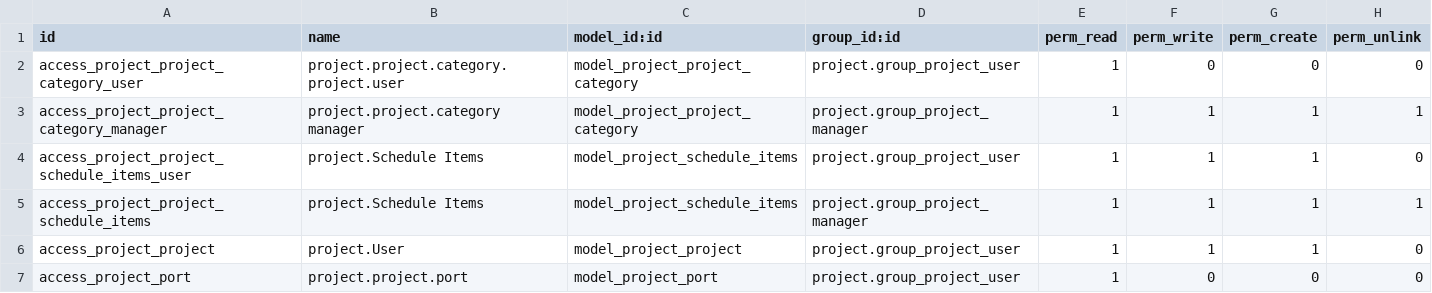
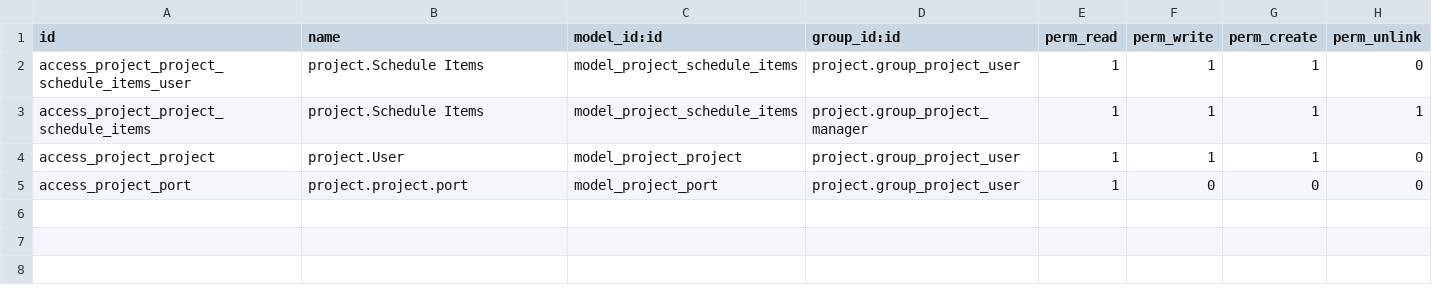
Before and after one commit to MattobellNg/libracycle, a CSV file: project_description/security/ir.model.access.csv, drawn as a sheet; the diff names each change by its address in the sheet, - before the commit and + after, or states it on an @@ line.

```diff
--- a/project_description/security/ir.model.access.csv
+++ b/project_description/security/ir.model.access.csv
-row 2: access_project_project_category_user | project.project.category.project.user | model_project_project_category | project.group_project_user | 1 | 0 | 0 | 0
-row 3: access_project_project_category_manager | project.project.category manager | model_project_project_category | project.group_project_manager | 1 | 1 | 1 | 1
```
Also changed, not shown: 16 other files.
